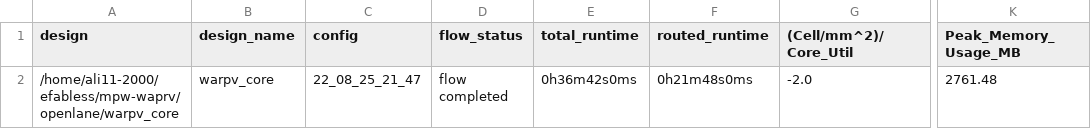
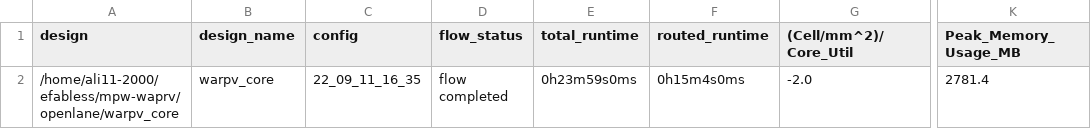
Before and after one commit to ALI11-2000/mpw-waprv, a CSV file: signoff/warpv_core/metrics.csv, drawn as a sheet; only a part is shown, gaps mark what is left out; the diff names each change by its address in the sheet, - before the commit and + after, or states it on an @@ line.

```diff
--- a/signoff/warpv_core/metrics.csv
+++ b/signoff/warpv_core/metrics.csv
-C2 (config): 22_08_25_21_47
+C2 (config): 22_09_11_16_35
-E2 (total_runtime): 0h36m42s0ms
+E2 (total_runtime): 0h23m59s0ms
-F2 (routed_runtime): 0h21m48s0ms
+F2 (routed_runtime): 0h15m4s0ms
-K2 (Peak_Memory_Usage_MB): 2761.48
+K2 (Peak_Memory_Usage_MB): 2781.4
```
Also changed, not shown: signoff/user_project_wrapper/metrics.csv, signoff/wb_interface/metrics.csv, 35 other files.
